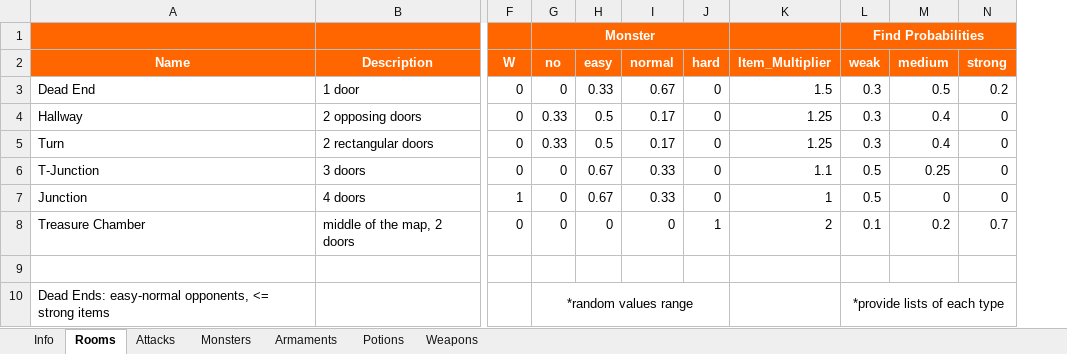
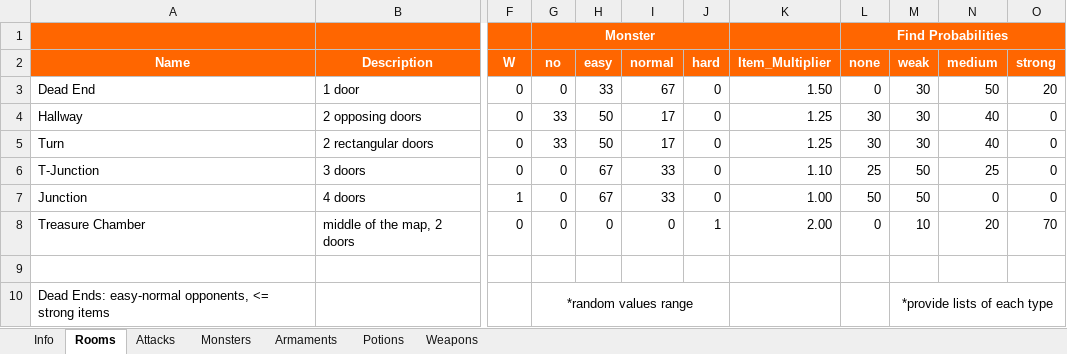
Before and after one commit to DeathTheFreaky/RDG, an Excel workbook: RDG/config/RDG.xlsx, sheet Rooms, drawn as a sheet; only a part is shown, gaps mark what is left out; values as stored, in another font and other column widths than the file's, no borders; table styles not drawn; removed rows and columns are numbered as before the commit, all else as after; the diff names each change by its address in the sheet, - before the commit and + after, or states it on an @@ line.

Commit message:
almost finished configloader, including error handling and validating parsed values; only rooms and weapons are still missing

```diff
--- a/RDG/config/RDG.xlsx (sheet Rooms)
+++ b/RDG/config/RDG.xlsx (sheet Rooms)
+column L (none), row 1: Find Probabilities; rows 3-8: 0 | 30 | 30 | 25 | 50 | 0
-M1 (weak): Find Probabilities
+M1 (weak): (empty)
-L1:N1 merged
-H3 (easy): 0.33
+H3 (easy): 33
-I3 (normal): 0.67
+I3 (normal): 67
-K3 (Item_Multiplier): 1.5
+K3 (Item_Multiplier): 1.50
-M3:M5 (weak): 0.3
+M3:M5 (weak): 30
-N3 (medium): 0.5
+N3 (medium): 50
-O3 (strong): 0.2
+O3 (strong): 20
-G4:G5 (no): 0.33
+G4:G5 (no): 33
-H4:H5 (easy): 0.5
+H4:H5 (easy): 50
-I4:I5 (normal): 0.17
+I4:I5 (normal): 17
-N4:N5 (medium): 0.4
+N4:N5 (medium): 40
-H6:H7 (easy): 0.67
+H6:H7 (easy): 67
-I6:I7 (normal): 0.33
+I6:I7 (normal): 33
-K6 (Item_Multiplier): 1.1
+K6 (Item_Multiplier): 1.10
-M6:M7 (weak): 0.5
+M6:M7 (weak): 50
-N6 (medium): 0.25
+N6 (medium): 25
-K7 (Item_Multiplier): 1
+K7 (Item_Multiplier): 1.00
-K8 (Item_Multiplier): 2
+K8 (Item_Multiplier): 2.00
-M8 (weak): 0.1
+M8 (weak): 10
-N8 (medium): 0.2
+N8 (medium): 20
-O8 (strong): 0.7
+O8 (strong): 70
```
Also changed, not shown: sheet Armaments, sheet Monsters, sheet Weapons, sheet Potions, sheet Attacks, sheet Info, 32 other files.
